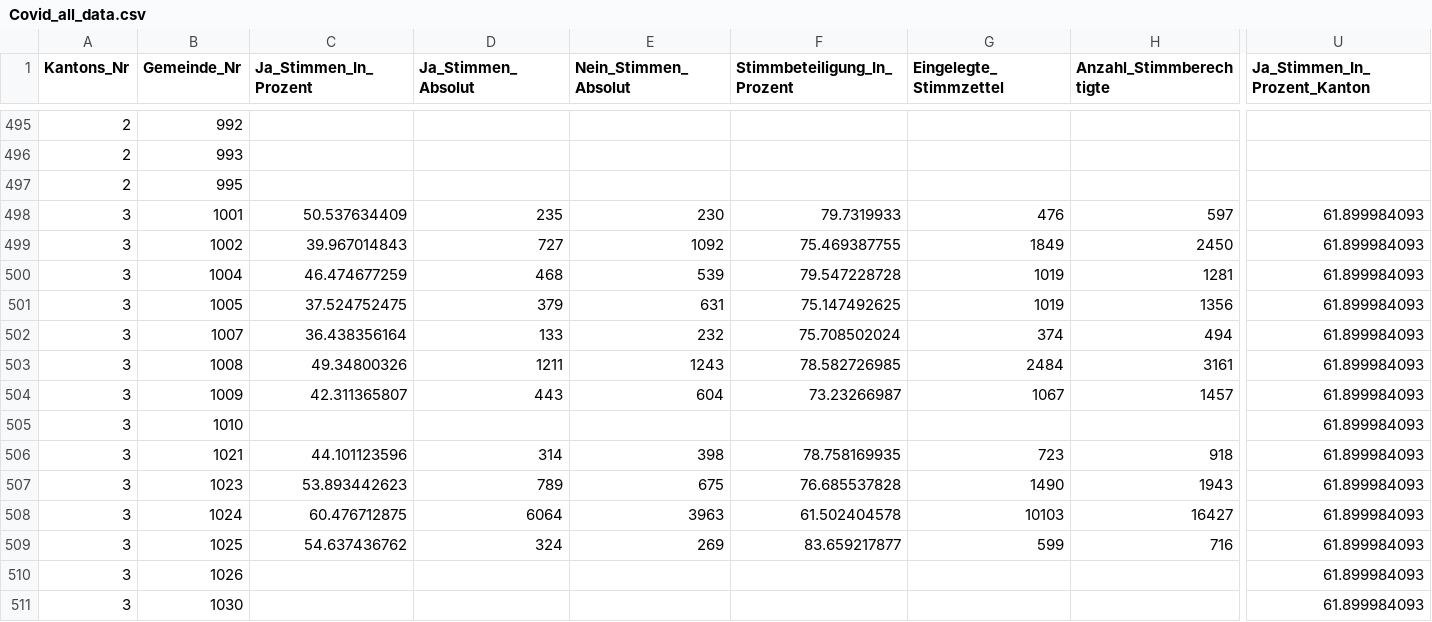
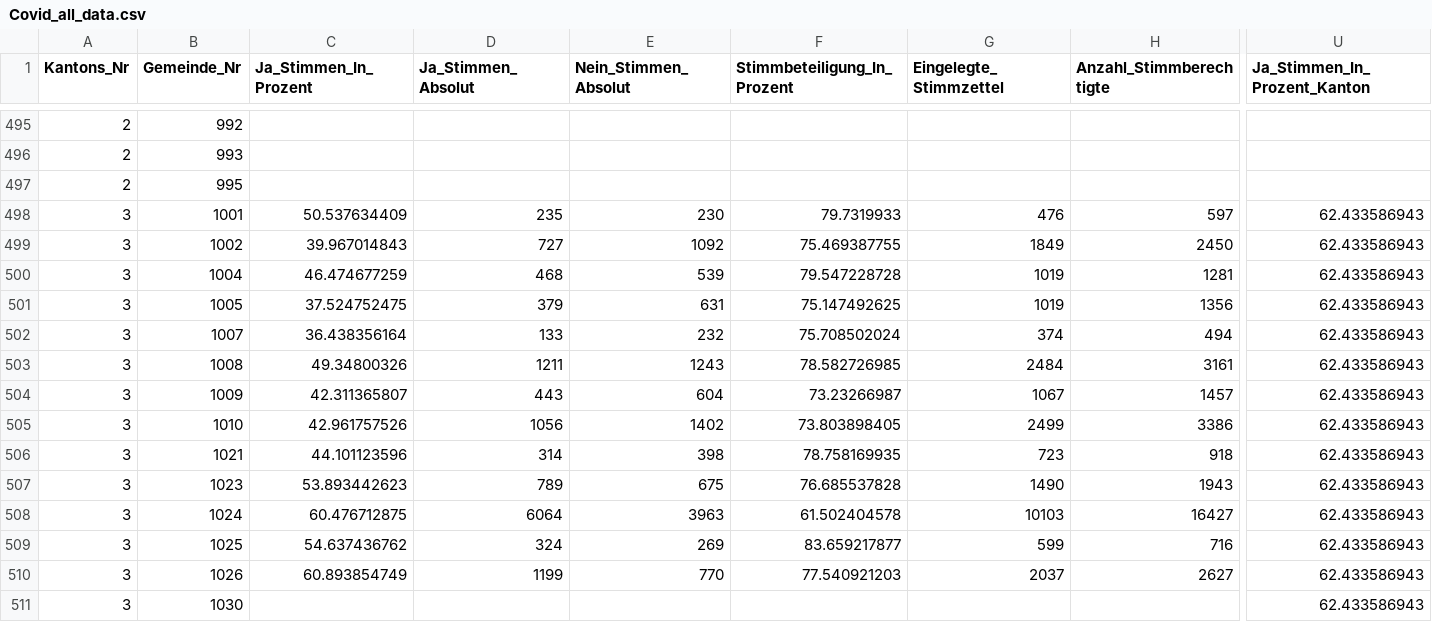
Before and after one commit to awp-finanznachrichten/lena_november2021, a CSV file: Output/Covid_all_data.csv, drawn as a sheet; only a part is shown, gaps mark what is left out; the diff covers the shown part only; the diff names each change by its address in the sheet, - before the commit and + after, or states it on an @@ line.

```diff
--- a/Output/Covid_all_data.csv
+++ b/Output/Covid_all_data.csv
-U498:U511 (Ja_Stimmen_In_Prozent_Kanton): 61.899984093
+U498:U511 (Ja_Stimmen_In_Prozent_Kanton): 62.433586943
-C505 (Ja_Stimmen_In_Prozent): (empty)
+C505 (Ja_Stimmen_In_Prozent): 42.961757526
-D505 (Ja_Stimmen_Absolut): (empty)
+D505 (Ja_Stimmen_Absolut): 1056
-E505 (Nein_Stimmen_Absolut): (empty)
+E505 (Nein_Stimmen_Absolut): 1402
-F505 (Stimmbeteiligung_In_Prozent): (empty)
+F505 (Stimmbeteiligung_In_Prozent): 73.803898405
-G505 (Eingelegte_Stimmzettel): (empty)
+G505 (Eingelegte_Stimmzettel): 2499
-H505 (Anzahl_Stimmberechtigte): (empty)
+H505 (Anzahl_Stimmberechtigte): 3386
-C510 (Ja_Stimmen_In_Prozent): (empty)
+C510 (Ja_Stimmen_In_Prozent): 60.893854749
-D510 (Ja_Stimmen_Absolut): (empty)
+D510 (Ja_Stimmen_Absolut): 1199
-E510 (Nein_Stimmen_Absolut): (empty)
+E510 (Nein_Stimmen_Absolut): 770
-F510 (Stimmbeteiligung_In_Prozent): (empty)
+F510 (Stimmbeteiligung_In_Prozent): 77.540921203
-G510 (Eingelegte_Stimmzettel): (empty)
+G510 (Eingelegte_Stimmzettel): 2037
-H510 (Anzahl_Stimmberechtigte): (empty)
+H510 (Anzahl_Stimmberechtigte): 2627
```
Also changed, not shown: 86 edited cells elsewhere in this file, Output/Covid_dw_zentralschweiz.csv, Output/Justiz_dw.csv, 11 other files.
